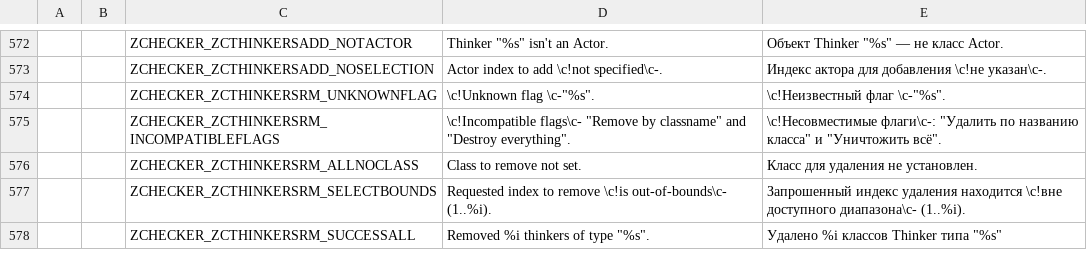
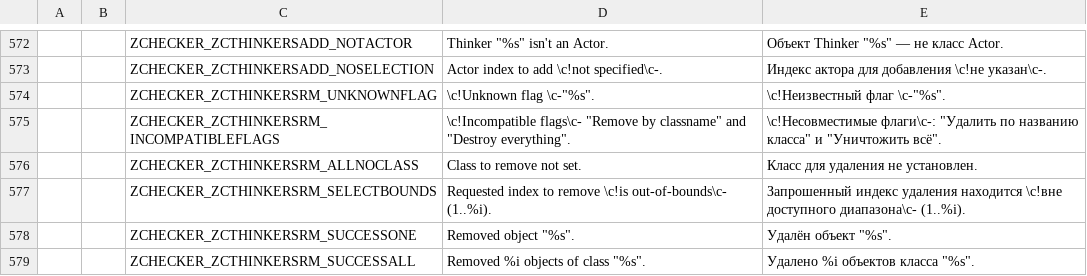
Before and after one commit to LLDM-Doom-Modding/ZChecker, a CSV file: LANGUAGE.gzdoom400.csv, drawn as a sheet; only a part is shown, gaps mark what is left out; addresses are those after the commit; the diff covers the shown part only; the diff names each change by its address in the sheet, - before the commit and + after, or states it on an @@ line.

Commit message:
Оптимизация "zcthinkers" и исправления во всех локалях.
Вероятно, последний раз перед выпуском изменениями затронул "zchecker.cfg".

```diff
--- a/LANGUAGE.gzdoom400.csv
+++ b/LANGUAGE.gzdoom400.csv
+row 578:  |  | ZCHECKER_ZCTHINKERSRM_SUCCESSONE | Removed object "%s". | Удалён объект "%s".
-D579: Removed %i thinkers of type "%s".
+D579: Removed %i objects of class "%s".
-E579: Удалено %i классов Thinker типа "%s"
+E579: Удалено %i объектов класса "%s".
```
Also changed, not shown: 6 edited cells elsewhere in this file, 4 other files.
